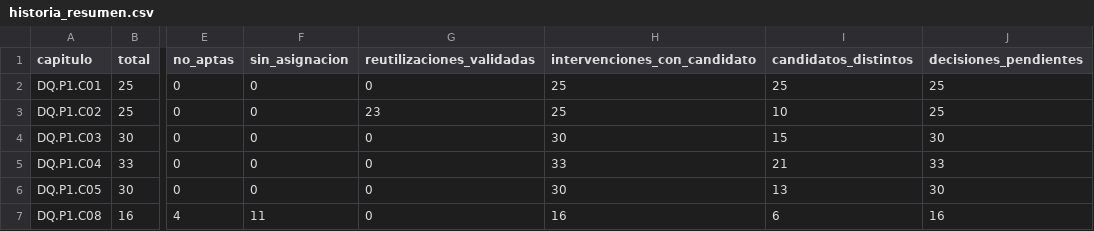
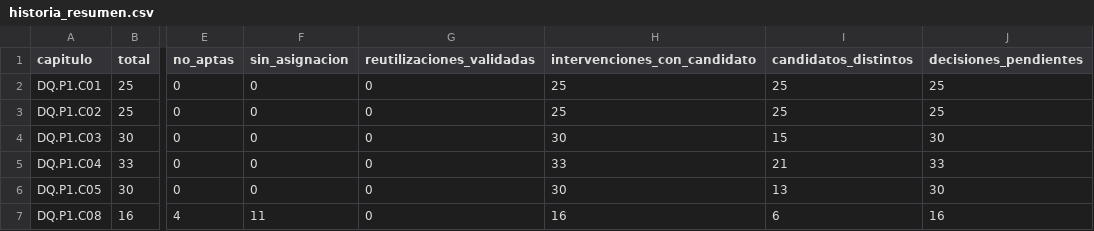
Before and after one commit to JavierRB35/El_Quijote_App, a CSV file: docs/qa/dc37/historia_resumen.csv, drawn as a sheet; only a part is shown, gaps mark what is left out; the diff names each change by its address in the sheet, - before the commit and + after, or states it on an @@ line.

```diff
--- a/docs/qa/dc37/historia_resumen.csv
+++ b/docs/qa/dc37/historia_resumen.csv
-G3 (reutilizaciones_validadas): 23
+G3 (reutilizaciones_validadas): 0
-I3 (candidatos_distintos): 10
+I3 (candidatos_distintos): 25
```
Also changed, not shown: docs/qa/dc37/aventura_carencias.csv, docs/qa/dc37/historia_carencias.csv, 8 other files.
